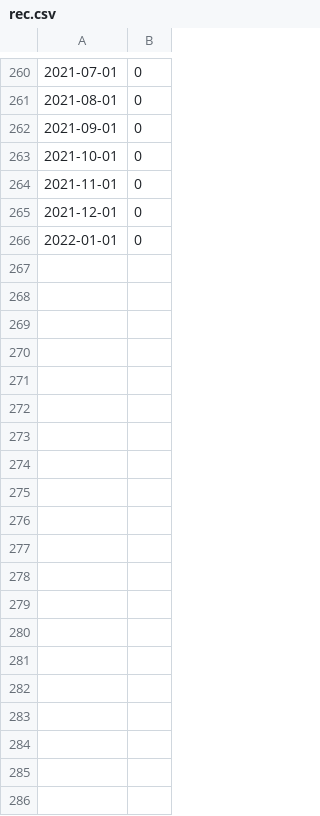
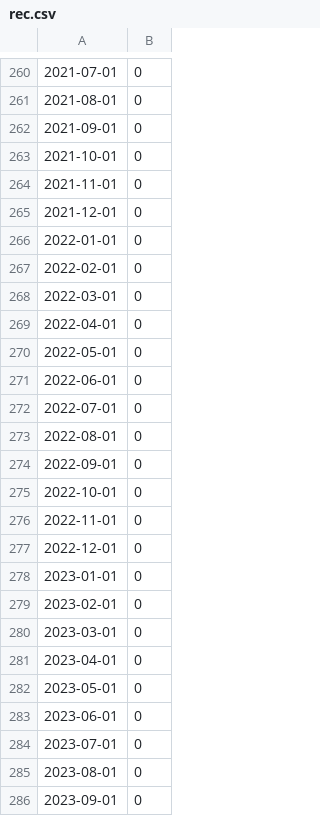
Before and after one commit to tgerarden/aem2850, a CSV file: posit-cloud/example-09-solutions/data/rec.csv, drawn as a sheet; only a part is shown, gaps mark what is left out; the diff covers the shown part only; the diff names each change by its address in the sheet, - before the commit and + after, or states it on an @@ line.

Commit message:
09-example

```diff
--- a/posit-cloud/example-09-solutions/data/rec.csv
+++ b/posit-cloud/example-09-solutions/data/rec.csv
+row 267: 2022-02-01 | 0
+row 268: 2022-03-01 | 0
+row 269: 2022-04-01 | 0
+row 270: 2022-05-01 | 0
+row 271: 2022-06-01 | 0
+row 272: 2022-07-01 | 0
+row 273: 2022-08-01 | 0
+row 274: 2022-09-01 | 0
+row 275: 2022-10-01 | 0
+row 276: 2022-11-01 | 0
+row 277: 2022-12-01 | 0
+row 278: 2023-01-01 | 0
+row 279: 2023-02-01 | 0
+row 280: 2023-03-01 | 0
+row 281: 2023-04-01 | 0
+row 282: 2023-05-01 | 0
+row 283: 2023-06-01 | 0
+row 284: 2023-07-01 | 0
+row 285: 2023-08-01 | 0
+row 286: 2023-09-01 | 0
```
Also changed, not shown: 18 added rows, 1 removed row and 6 edited cells elsewhere in this file, posit-cloud/example-09-solutions/data/gdp.csv, 11 other files.
